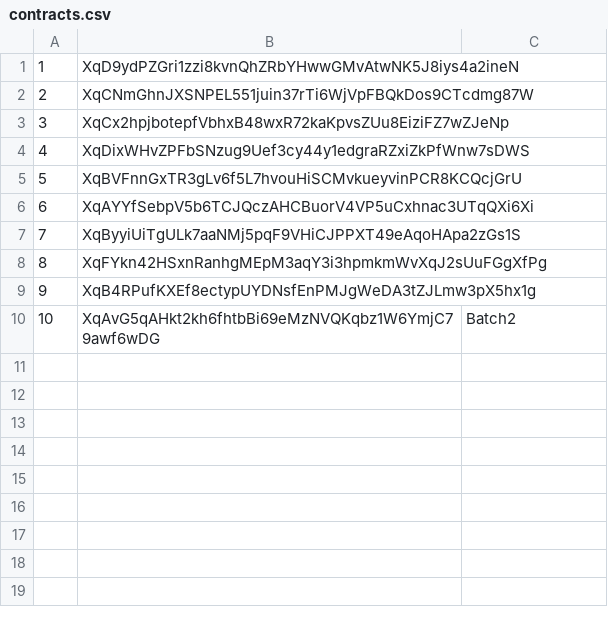
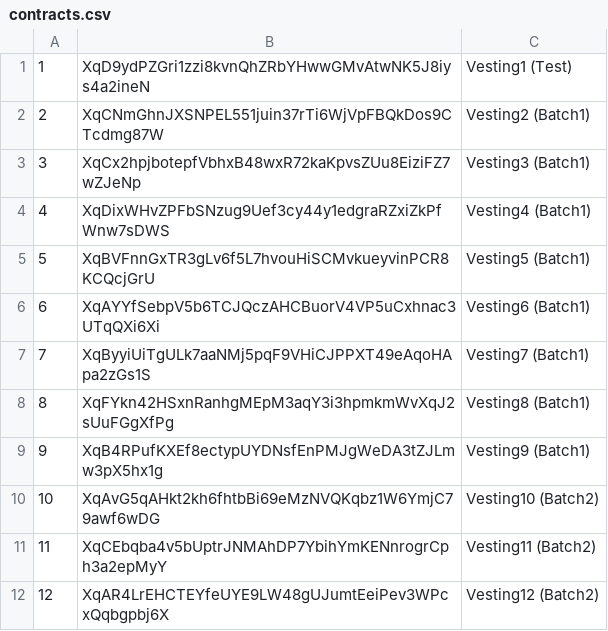
Before and after one commit to hgminerva/web3-asset-vesting, a CSV file: client/live/contracts.csv, drawn as a sheet; the diff names each change by its address in the sheet, - before the commit and + after, or states it on an @@ line.

Commit message:
Contract12 batch2 addresses uploaded

```diff
--- a/client/live/contracts.csv
+++ b/client/live/contracts.csv
-C1: (empty)
+C1: Vesting1 (Test)
-C2: (empty)
+C2: Vesting2 (Batch1)
-C3: (empty)
+C3: Vesting3 (Batch1)
-C4: (empty)
+C4: Vesting4 (Batch1)
-C5: (empty)
+C5: Vesting5 (Batch1)
-C6: (empty)
+C6: Vesting6 (Batch1)
-C7: (empty)
+C7: Vesting7 (Batch1)
-C8: (empty)
+C8: Vesting8 (Batch1)
-C9: (empty)
+C9: Vesting9 (Batch1)
-C10: Batch2
+C10: Vesting10 (Batch2)
+row 11: 11 | XqCEbqba4v5bUptrJNMAhDP7YbihYmKENnrogrCph3a2epMyY | Vesting11 (Batch2)
+row 12: 12 | XqAR4LrEHCTEYfeUYE9LW48gUJumtEeiPev3WPcxQqbgpbj6X | Vesting12 (Batch2)
```
Also changed, not shown: 1 other file.
